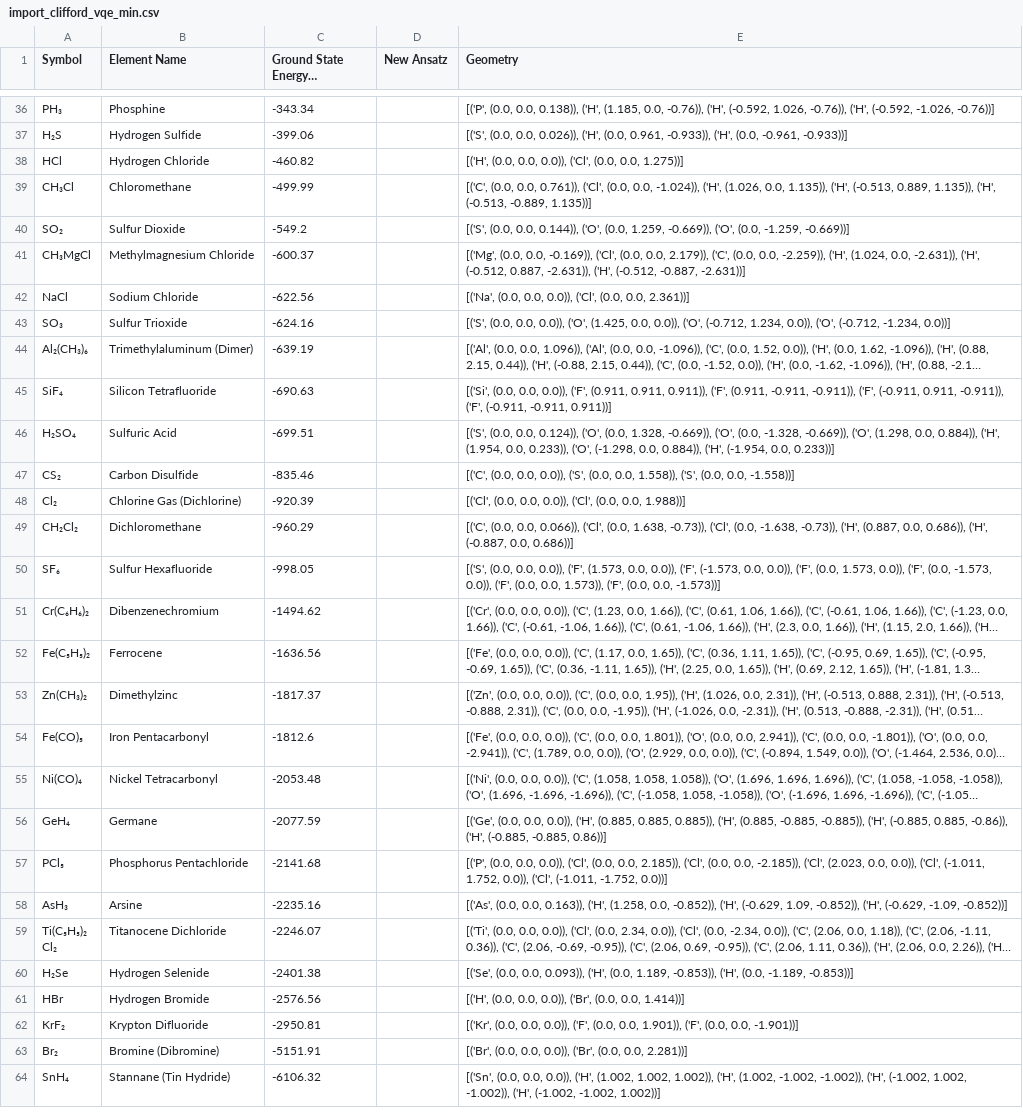
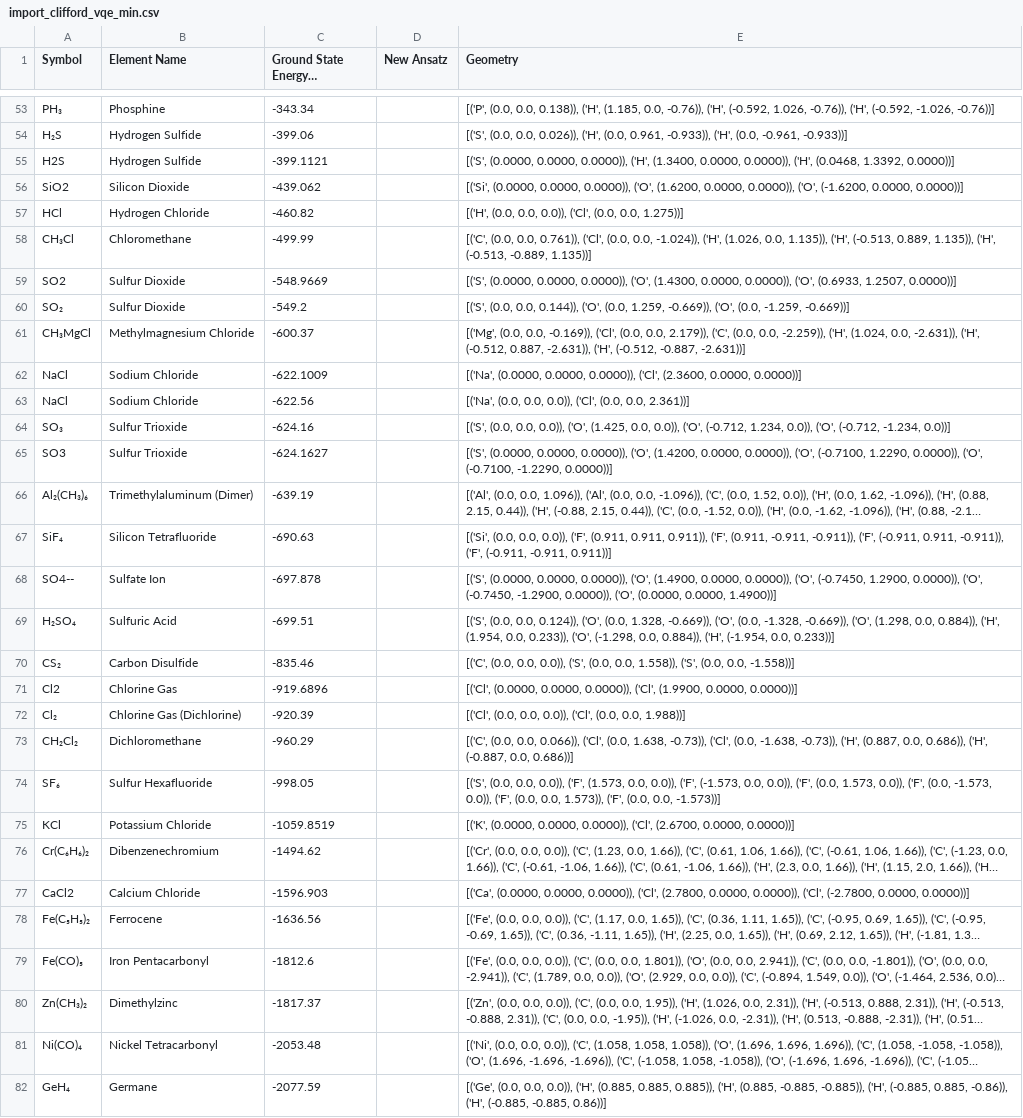
Before and after one commit to twobombs/thereminq-examples, a CSV file: vqe/import_clifford_vqe_min.csv, drawn as a sheet; only a part is shown, gaps mark what is left out; the shorter side is filled out with more unchanged rows; long unchanged cells end in …; the diff covers the shown part only; the diff names each change by its address in the sheet, - before the commit and + after, or states it on an @@ line.

```diff
--- a/vqe/import_clifford_vqe_min.csv
+++ b/vqe/import_clifford_vqe_min.csv
+row 55: H2S | Hydrogen Sulfide | -399.1121 |  | [('S', (0.0000, 0.0000, 0.0000)), ('H', (1.3400, 0.0000, 0.0000)), ('H', (0.0468, 1.3392, 0.0000))]
+row 56: SiO2 | Silicon Dioxide | -439.062 |  | [('Si', (0.0000, 0.0000, 0.0000)), ('O', (1.6200, 0.0000, 0.0000)), ('O', (-1.6200, 0.0000, 0.0000))]
+row 59: SO2 | Sulfur Dioxide | -548.9669 |  | [('S', (0.0000, 0.0000, 0.0000)), ('O', (1.4300, 0.0000, 0.0000)), ('O', (0.6933, 1.2507, 0.0000))]
+row 62: NaCl | Sodium Chloride | -622.1009 |  | [('Na', (0.0000, 0.0000, 0.0000)), ('Cl', (2.3600, 0.0000, 0.0000))]
+row 65: SO3 | Sulfur Trioxide | -624.1627 |  | [('S', (0.0000, 0.0000, 0.0000)), ('O', (1.4200, 0.0000, 0.0000)), ('O', (-0.7100, 1.2290, 0.0000)), ('O', (-0.7100, -1.2290, 0.0000))]
+row 68: SO4-- | Sulfate Ion | -697.878 |  | [('S', (0.0000, 0.0000, 0.0000)), ('O', (1.4900, 0.0000, 0.0000)), ('O', (-0.7450, 1.2900, 0.0000)), ('O', (-0.7450, -1.2900, 0.0000)), ('O', (0.0000, 0.0000, 1.4900))]
+row 71: Cl2 | Chlorine Gas | -919.6896 |  | [('Cl', (0.0000, 0.0000, 0.0000)), ('Cl', (1.9900, 0.0000, 0.0000))]
+row 75: KCl | Potassium Chloride | -1059.8519 |  | [('K', (0.0000, 0.0000, 0.0000)), ('Cl', (2.6700, 0.0000, 0.0000))]
+row 77: CaCl2 | Calcium Chloride | -1596.903 |  | [('Ca', (0.0000, 0.0000, 0.0000)), ('Cl', (2.7800, 0.0000, 0.0000)), ('Cl', (-2.7800, 0.0000, 0.0000))]
@@ row 54 moved to row 79: Fe(CO)₅ @@
```
Also changed, not shown: 17 added rows, 2 removed rows, 12 moved rows and 8 edited cells elsewhere in this file.
